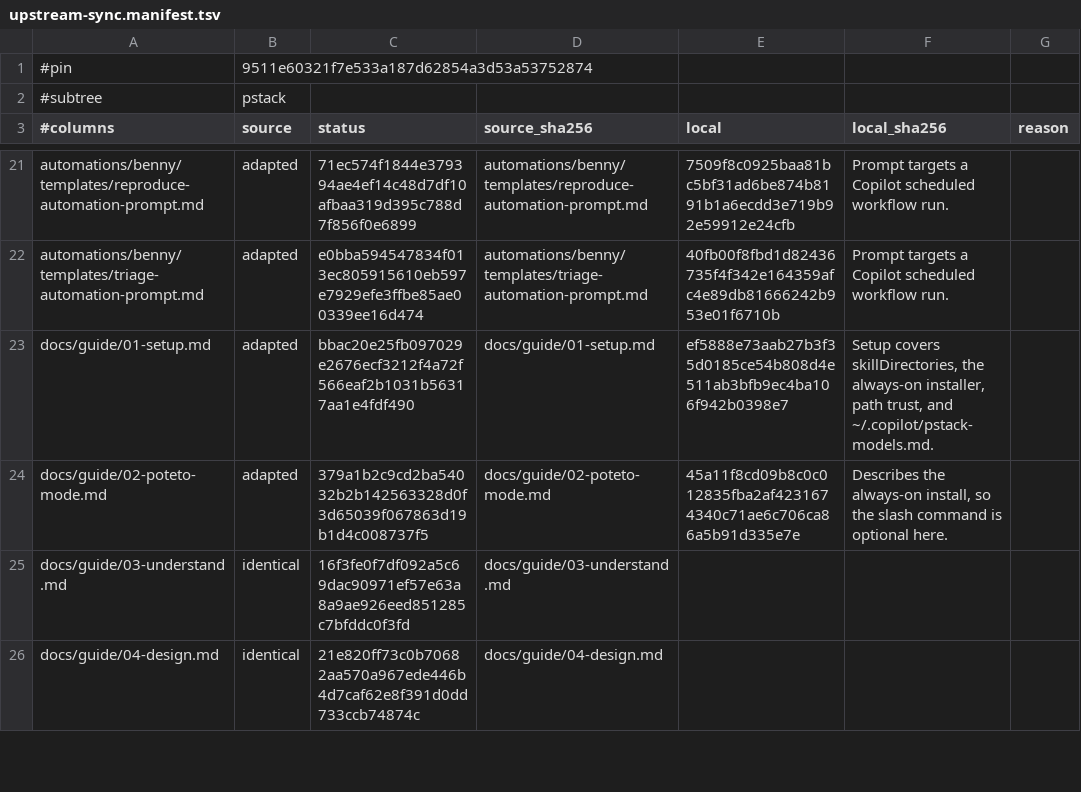
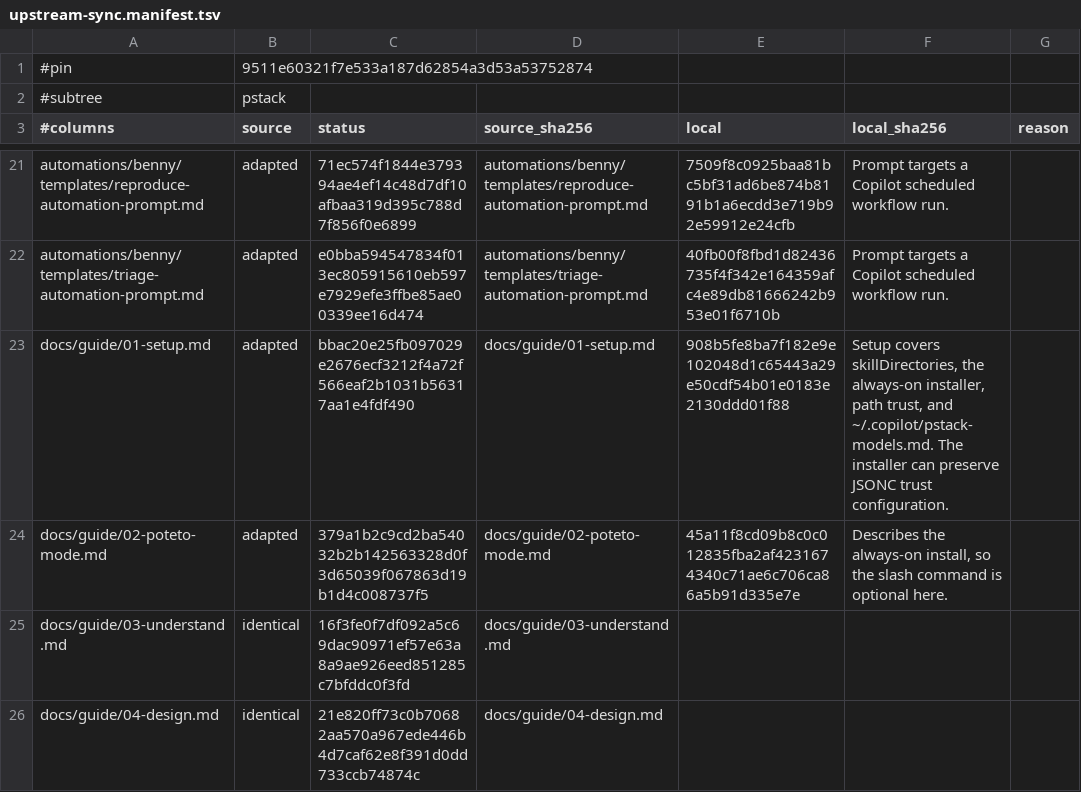
Before and after one commit to doublexmax/pstack-copilot, a TSV file: scripts/upstream-sync.manifest.tsv, drawn as a sheet; only a part is shown, gaps mark what is left out.

```diff
--- a/scripts/upstream-sync.manifest.tsv
+++ b/scripts/upstream-sync.manifest.tsv
@@ -22,3 +22,3 @@ automations/benny/templates/reproduce-automation-prompt.md	adapted	71ec574f1844e
 automations/benny/templates/triage-automation-prompt.md	adapted	e0bba594547834f013ec805915610eb597e7929efe3ffbe85ae00339ee16d474	automations/benny/templates/triage-automation-prompt.md	40fb00f8fbd1d82436735f4f342e164359afc4e89db81666242b953e01f6710b	Prompt targets a Copilot scheduled workflow run.
-docs/guide/01-setup.md	adapted	bbac20e25fb097029e2676ecf3212f4a72f566eaf2b1031b56317aa1e4fdf490	docs/guide/01-setup.md	ef5888e73aab27b3f35d0185ce54b808d4e511ab3bfb9ec4ba106f942b0398e7	Setup covers skillDirectories, the always-on installer, path trust, and ~/.copilot/pstack-models.md.
+docs/guide/01-setup.md	adapted	bbac20e25fb097029e2676ecf3212f4a72f566eaf2b1031b56317aa1e4fdf490	docs/guide/01-setup.md	908b5fe8ba7f182e9e102048d1c65443a29e50cdf54b01e0183e2130ddd01f88	Setup covers skillDirectories, the always-on installer, path trust, and ~/.copilot/pstack-models.md. The installer can preserve JSONC trust configuration.
 docs/guide/02-poteto-mode.md	adapted	379a1b2c9cd2ba54032b2b142563328d0f3d65039f067863d19b1d4c008737f5	docs/guide/02-poteto-mode.md	45a11f8cd09b8c0c012835fba2af4231674340c71ae6c706ca86a5b91d335e7e	Describes the always-on install, so the slash command is optional here.
```
Also changed, not shown: 3 other files.
